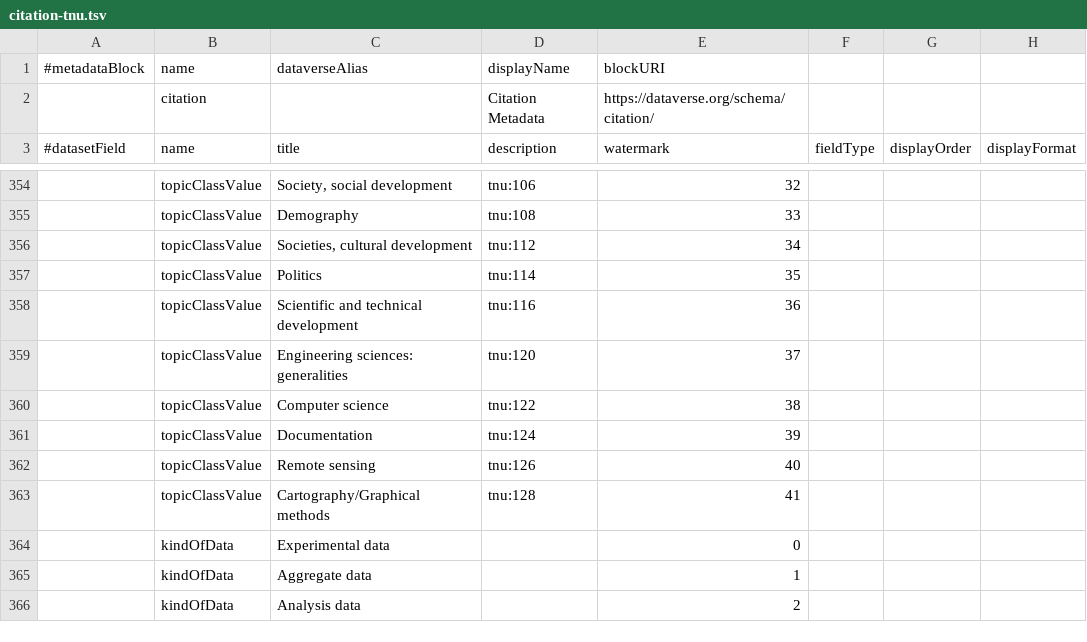
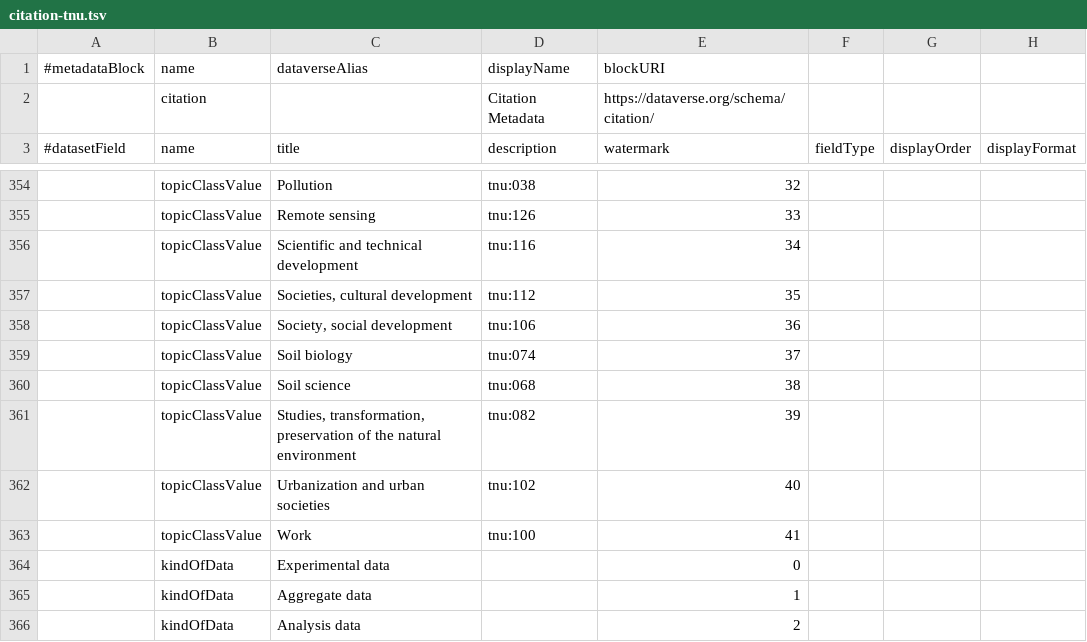
Before and after one commit to tcoupin/dataverse-irdconfig, a TSV file: config/data/citation-tnu.tsv, drawn as a sheet; only a part is shown, gaps mark what is left out; the diff covers the shown part only; the diff names each change by its address in the sheet, - before the commit and + after, or states it on an @@ line.

```diff
--- a/config/data/citation-tnu.tsv
+++ b/config/data/citation-tnu.tsv
-C354 (title): Society, social development
+C354 (title): Pollution
-D354 (description): tnu:106
+D354 (description): tnu:038
-C355 (title): Demography
+C355 (title): Remote sensing
-D355 (description): tnu:108
+D355 (description): tnu:126
-C356 (title): Societies, cultural development
+C356 (title): Scientific and technical development
-D356 (description): tnu:112
+D356 (description): tnu:116
-C357 (title): Politics
+C357 (title): Societies, cultural development
-D357 (description): tnu:114
+D357 (description): tnu:112
-C358 (title): Scientific and technical development
+C358 (title): Society, social development
-D358 (description): tnu:116
+D358 (description): tnu:106
-C359 (title): Engineering sciences: generalities
+C359 (title): Soil biology
-D359 (description): tnu:120
+D359 (description): tnu:074
-C360 (title): Computer science
+C360 (title): Soil science
-D360 (description): tnu:122
+D360 (description): tnu:068
-C361 (title): Documentation
+C361 (title): Studies, transformation, preservation of the natural environment
-D361 (description): tnu:124
+D361 (description): tnu:082
-C362 (title): Remote sensing
+C362 (title): Urbanization and urban societies
-D362 (description): tnu:126
+D362 (description): tnu:102
-C363 (title): Cartography/Graphical methods
+C363 (title): Work
-D363 (description): tnu:128
+D363 (description): tnu:100
```
Also changed, not shown: 64 edited cells elsewhere in this file.
